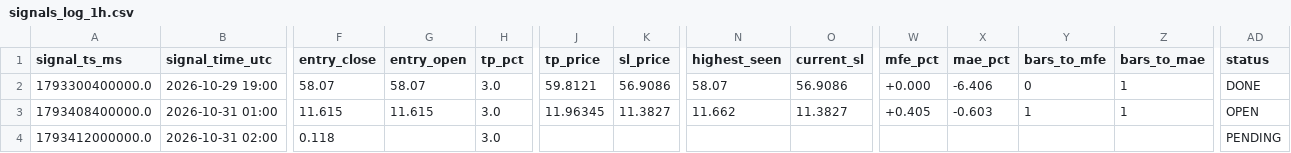
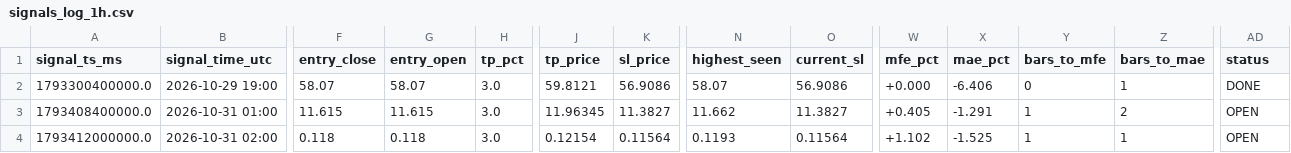
Before and after one commit to yasirhabib01399/bitget-scanner, a CSV file: signals_log_1h.csv, drawn as a sheet; only a part is shown, gaps mark what is left out; the diff names each change by its address in the sheet, - before the commit and + after, or states it on an @@ line.

Commit message:
Update signals_log_1h.csv [skip ci]

```diff
--- a/signals_log_1h.csv
+++ b/signals_log_1h.csv
-X3 (mae_pct): -0.603
+X3 (mae_pct): -1.291
-Z3 (bars_to_mae): 1
+Z3 (bars_to_mae): 2
-G4 (entry_open): (empty)
+G4 (entry_open): 0.118
-J4 (tp_price): (empty)
+J4 (tp_price): 0.12154
-K4 (sl_price): (empty)
+K4 (sl_price): 0.11564
-N4 (highest_seen): (empty)
+N4 (highest_seen): 0.1193
-O4 (current_sl): (empty)
+O4 (current_sl): 0.11564
-W4 (mfe_pct): (empty)
+W4 (mfe_pct): +1.102
-X4 (mae_pct): (empty)
+X4 (mae_pct): -1.525
-Y4 (bars_to_mfe): (empty)
+Y4 (bars_to_mfe): 1
-Z4 (bars_to_mae): (empty)
+Z4 (bars_to_mae): 1
-AD4 (status): PENDING
+AD4 (status): OPEN
```
